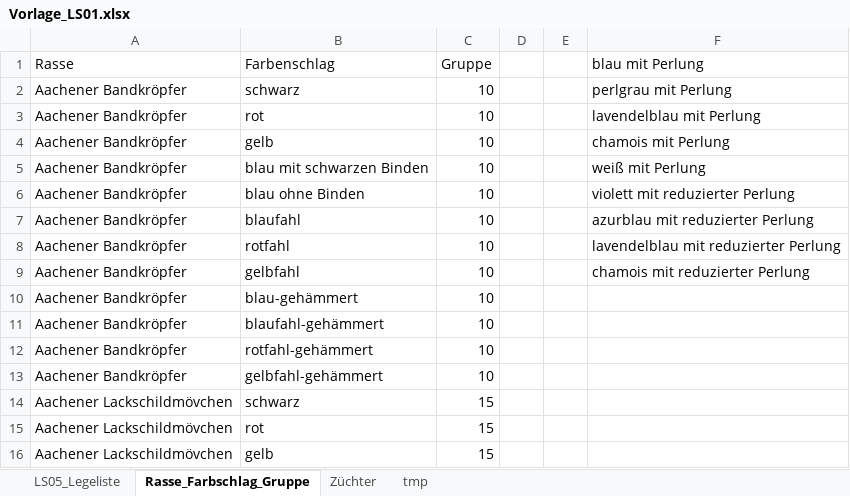
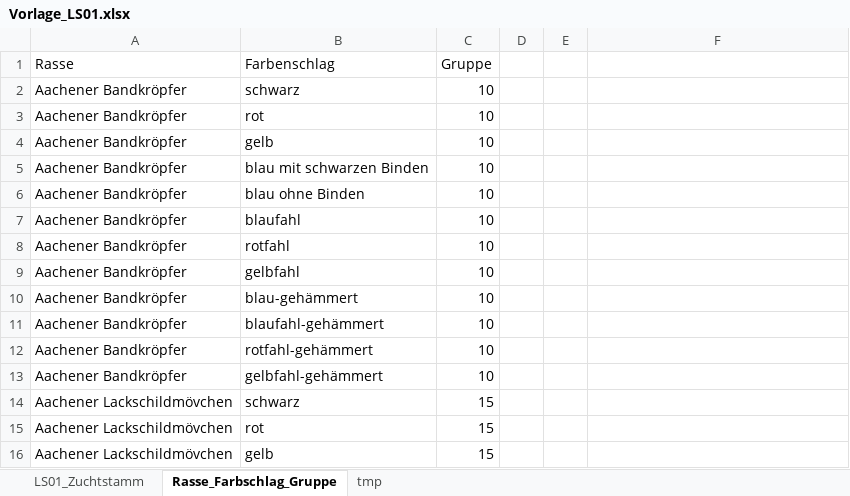
Before and after one commit to apiis2/federvieh, an Excel workbook: doc/Vorlage_LS01.xlsx, sheet Rasse_Farbschlag_Gruppe, drawn as a sheet; only a part is shown; values as stored, in another font and other column widths than the file's, no borders; table styles not drawn; the diff names each change by its address in the sheet, - before the commit and + after, or states it on an @@ line.

```diff
--- a/doc/Vorlage_LS01.xlsx (sheet Rasse_Farbschlag_Gruppe)
+++ b/doc/Vorlage_LS01.xlsx (sheet Rasse_Farbschlag_Gruppe)
-sheet tab: LS05_Legeliste
+sheet tab: LS01_Zuchtstamm
-sheet tab: Züchter
-F1: blau mit Perlung
+F1: (empty)
-F2: perlgrau mit Perlung
+F2: (empty)
-F3: lavendelblau mit Perlung
+F3: (empty)
-F4: chamois mit Perlung
+F4: (empty)
-F5: weiß mit Perlung
+F5: (empty)
-F6: violett mit reduzierter Perlung
+F6: (empty)
-F7: azurblau mit reduzierter Perlung
+F7: (empty)
-F8: lavendelblau mit reduzierter Perlung
+F8: (empty)
-F9: chamois mit reduzierter Perlung
+F9: (empty)
```
Also changed, not shown: sheet LS01_Zuchtstamm, doc/Beispiel_LS01.xlsx, 5 other files.
